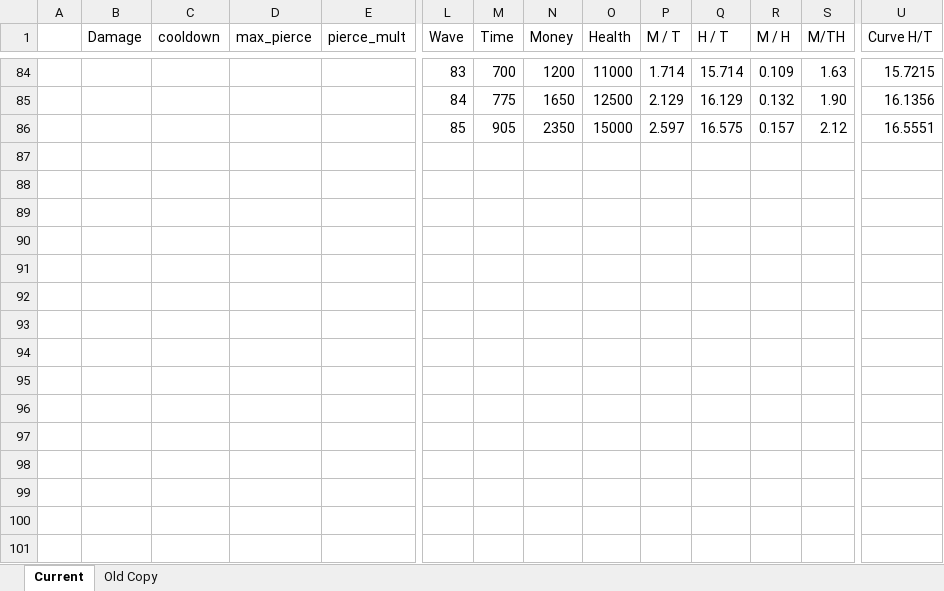
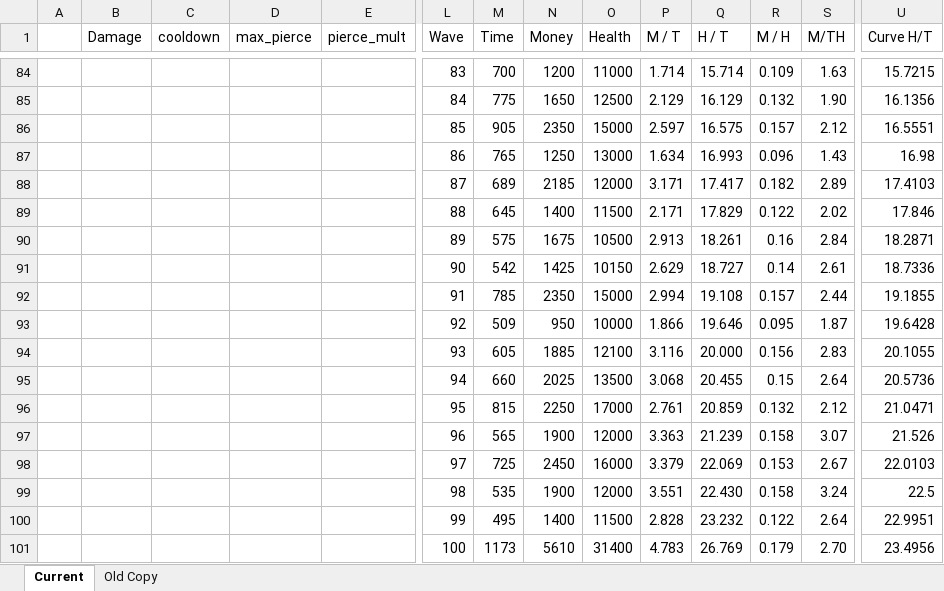
Before and after one commit to RedstoneTeddy/Points-TD-2, an Excel workbook: Towers & Upgrades.xlsx, sheet Current, drawn as a sheet; only a part is shown, gaps mark what is left out; values as stored, in another font and other column widths than the file's, no borders; charts and pictures and conditional formats and table styles not drawn; rows hold the shown columns only; the diff names each change by its address in the sheet, - before the commit and + after, or states it on an @@ line.

```diff
--- a/Towers & Upgrades.xlsx (sheet Current)
+++ b/Towers & Upgrades.xlsx (sheet Current)
+row 87:  |  |  |  |  | 86 | 765 | 1250 | 13000 | 1.634 | 16.993 | 0.096 | 1.43 | 16.98
+row 88:  |  |  |  |  | 87 | 689 | 2185 | 12000 | 3.171 | 17.417 | 0.182 | 2.89 | 17.4103
+row 89:  |  |  |  |  | 88 | 645 | 1400 | 11500 | 2.171 | 17.829 | 0.122 | 2.02 | 17.846
+row 90:  |  |  |  |  | 89 | 575 | 1675 | 10500 | 2.913 | 18.261 | 0.16 | 2.84 | 18.2871
+row 91:  |  |  |  |  | 90 | 542 | 1425 | 10150 | 2.629 | 18.727 | 0.14 | 2.61 | 18.7336
+row 92:  |  |  |  |  | 91 | 785 | 2350 | 15000 | 2.994 | 19.108 | 0.157 | 2.44 | 19.1855
+row 93:  |  |  |  |  | 92 | 509 | 950 | 10000 | 1.866 | 19.646 | 0.095 | 1.87 | 19.6428
+row 94:  |  |  |  |  | 93 | 605 | 1885 | 12100 | 3.116 | 20.000 | 0.156 | 2.83 | 20.1055
+row 95:  |  |  |  |  | 94 | 660 | 2025 | 13500 | 3.068 | 20.455 | 0.15 | 2.64 | 20.5736
+row 96:  |  |  |  |  | 95 | 815 | 2250 | 17000 | 2.761 | 20.859 | 0.132 | 2.12 | 21.0471
+row 97:  |  |  |  |  | 96 | 565 | 1900 | 12000 | 3.363 | 21.239 | 0.158 | 3.07 | 21.526
+row 98:  |  |  |  |  | 97 | 725 | 2450 | 16000 | 3.379 | 22.069 | 0.153 | 2.67 | 22.0103
+row 99:  |  |  |  |  | 98 | 535 | 1900 | 12000 | 3.551 | 22.430 | 0.158 | 3.24 | 22.5
+row 100:  |  |  |  |  | 99 | 495 | 1400 | 11500 | 2.828 | 23.232 | 0.122 | 2.64 | 22.9951
+row 101:  |  |  |  |  | 100 | 1173 | 5610 | 31400 | 4.783 | 26.769 | 0.179 | 2.70 | 23.4956
```
Also changed, not shown: charts or pictures, 48 other files.
